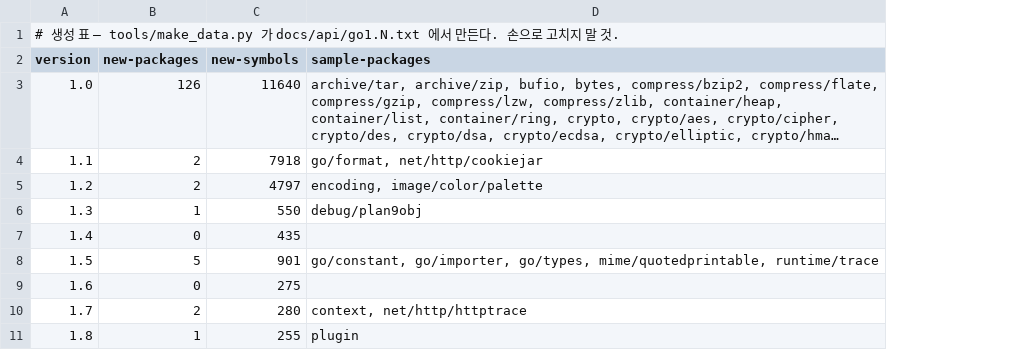
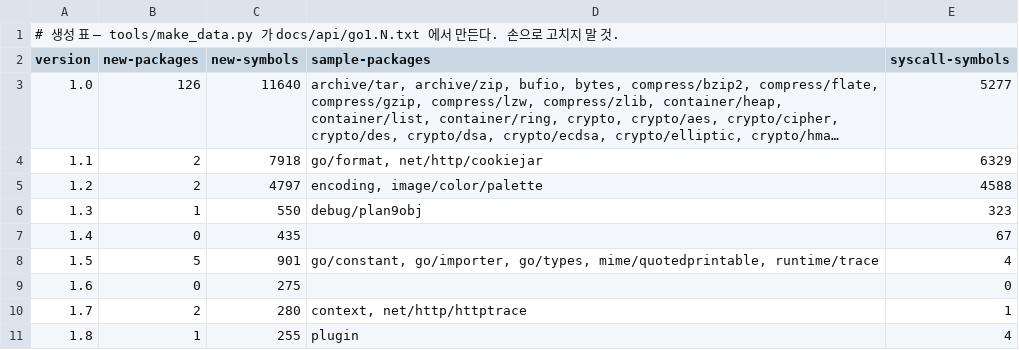
Before and after one commit to chobocho/treasure_house, a TSV file: goevo/data/api_added.tsv, drawn as a sheet; only a part is shown; long unchanged cells end in …; the diff names each change by its address in the sheet, - before the commit and + after, or states it on an @@ line.

```diff
--- a/goevo/data/api_added.tsv
+++ b/goevo/data/api_added.tsv
+column E (syscall-symbols), rows 3-11: 5277 | 6329 | 4588 | 323 | 67 | 4 | 0 | 1 | 4
```
Also changed, not shown: 14 other files.
